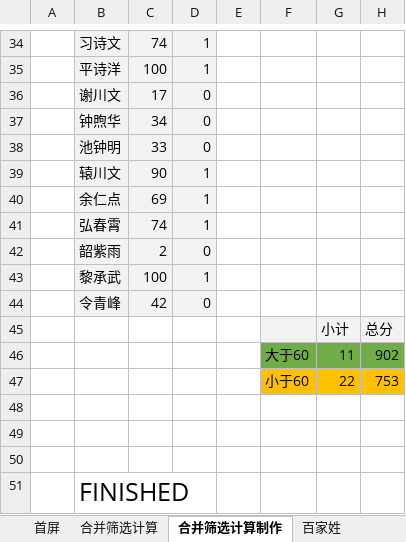
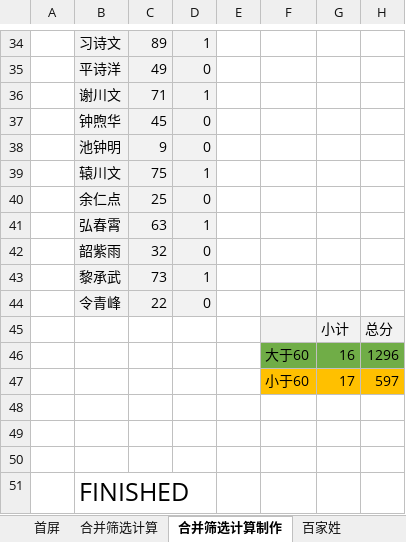
Before and after one commit to drouis/ExcelSample, an Excel workbook: Excel100项/03Excel合并筛选计算.xlsx, sheet 合并筛选计算制作, drawn as a sheet; only a part is shown, gaps mark what is left out; values as stored, in another font and other column widths than the file's, no borders; charts and pictures not drawn; removed rows and columns are numbered as before the commit, all else as after; the diff covers the shown part only; the diff names each change by its address in the sheet, - before the commit and + after, or states it on an @@ line.

```diff
--- a/Excel100项/03Excel合并筛选计算.xlsx (sheet 合并筛选计算制作)
+++ b/Excel100项/03Excel合并筛选计算.xlsx (sheet 合并筛选计算制作)
-C34: 74
+C34: 89
-row 35:  | 平诗洋 | 100 | 1
-row 36:  | 谢川文 | 17 | 0
+row 35:  | 平诗洋 | 49 | 0
+row 36:  | 谢川文 | 71 | 1
-C37: 34
+C37: 45
-C38: 33
+C38: 9
-C39: 90
+C39: 75
-row 40:  | 余仁点 | 69 | 1
+row 40:  | 余仁点 | 25 | 0
-C41: 74
+C41: 63
-C42: 2
+C42: 32
-C43: 100
+C43: 73
-C44: 42
+C44: 22
-row 46:  |  |  |  |  | 大于60 | 11 | 902
-row 47:  |  |  |  |  | 小于60 | 22 | 753
+row 46:  |  |  |  |  | 大于60 | 16 | 1296
+row 47:  |  |  |  |  | 小于60 | 17 | 597
```
Also changed, not shown: 10 added rows, 10 removed rows and 12 edited cells elsewhere in this sheet, sheet 百家姓, charts or pictures, 5 other files.
